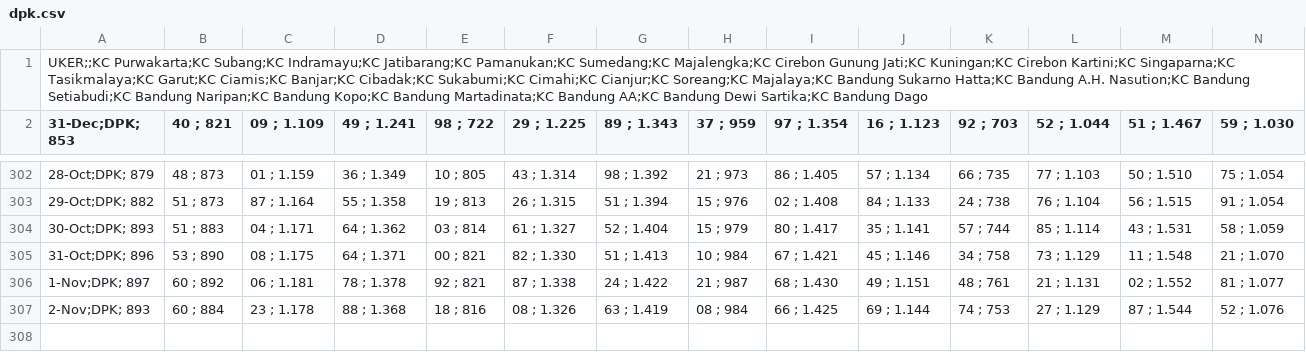
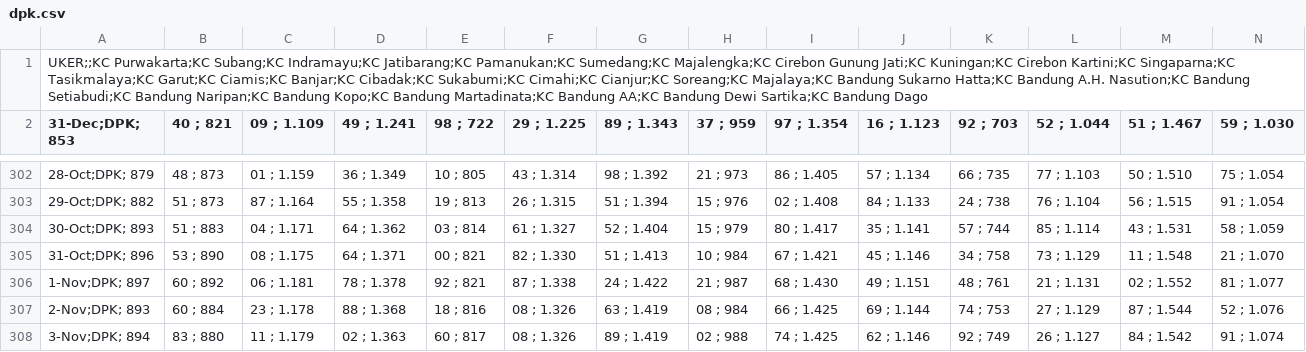
Before and after one commit to alganii14/grafik, a CSV file: csv mikro/dpk.csv, drawn as a sheet; only a part is shown, gaps mark what is left out; rows hold the shown columns only; the diff names each change by its address in the sheet, - before the commit and + after, or states it on an @@ line.

Commit message:
Update data 3 November 2026 (konsol, ritel, kcp, mikro)

```diff
--- a/csv mikro/dpk.csv
+++ b/csv mikro/dpk.csv
+row 308: 3-Nov;DPK; 894 | 83 ; 880 | 11 ; 1.179 | 02 ; 1.363 | 60 ; 817 | 08 ; 1.326 | 89 ; 1.419 | 02 ; 988 | 74 ; 1.425 | 62 ; 1.146 | 92 ; 749 | 26 ; 1.127 | 84 ; 1.542 | 91 ; 1.074
```
Also changed, not shown: csv kcp/casa.csv, csv kcp/dpk.csv, 25 other files.
